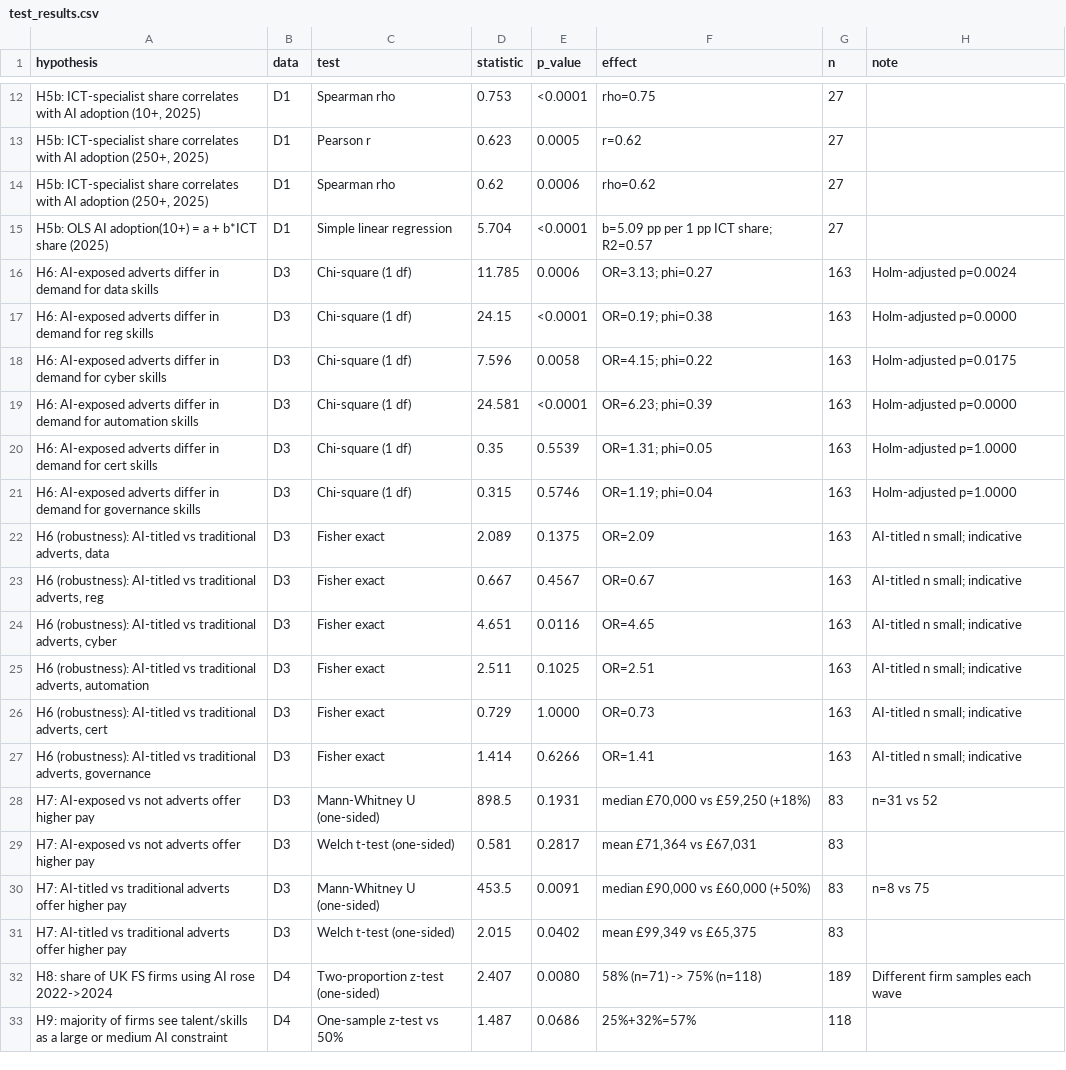
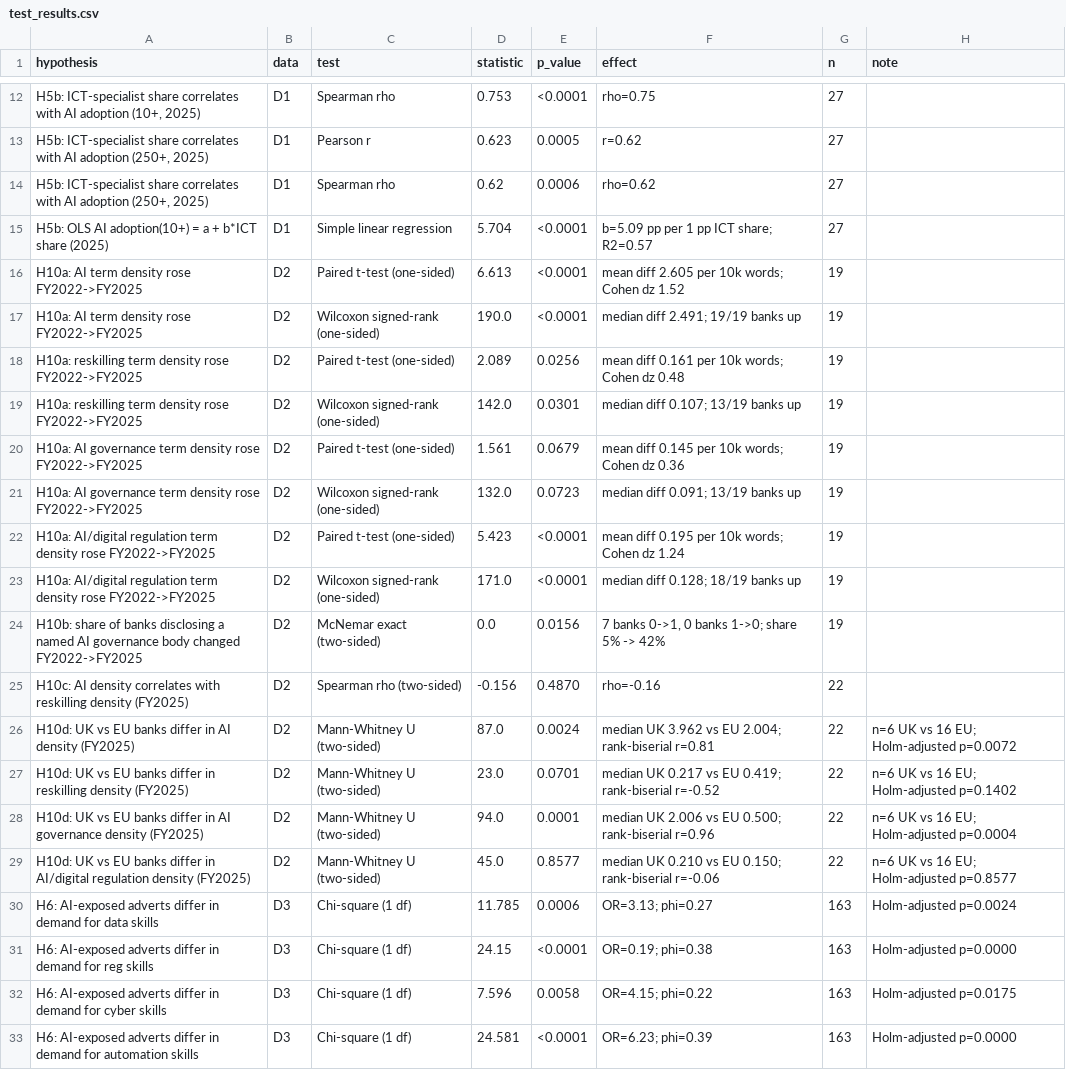
Before and after one commit to DeepDreamer93/sem4, a CSV file: Handover_Thesis_Package/thesis/stats/out/test_results.csv, drawn as a sheet; only a part is shown, gaps mark what is left out; the shorter side is filled out with more unchanged rows; the diff names each change by its address in the sheet, - before the commit and + after, or states it on an @@ line.

```diff
--- a/Handover_Thesis_Package/thesis/stats/out/test_results.csv
+++ b/Handover_Thesis_Package/thesis/stats/out/test_results.csv
+row 16: H10a: AI term density rose FY2022->FY2025 | D2 | Paired t-test (one-sided) | 6.613 | <0.0001 | mean diff 2.605 per 10k words; Cohen dz 1.52 | 19
+row 17: H10a: AI term density rose FY2022->FY2025 | D2 | Wilcoxon signed-rank (one-sided) | 190.0 | <0.0001 | median diff 2.491; 19/19 banks up | 19
+row 18: H10a: reskilling term density rose FY2022->FY2025 | D2 | Paired t-test (one-sided) | 2.089 | 0.0256 | mean diff 0.161 per 10k words; Cohen dz 0.48 | 19
+row 19: H10a: reskilling term density rose FY2022->FY2025 | D2 | Wilcoxon signed-rank (one-sided) | 142.0 | 0.0301 | median diff 0.107; 13/19 banks up | 19
+row 20: H10a: AI governance term density rose FY2022->FY2025 | D2 | Paired t-test (one-sided) | 1.561 | 0.0679 | mean diff 0.145 per 10k words; Cohen dz 0.36 | 19
+row 21: H10a: AI governance term density rose FY2022->FY2025 | D2 | Wilcoxon signed-rank (one-sided) | 132.0 | 0.0723 | median diff 0.091; 13/19 banks up | 19
+row 22: H10a: AI/digital regulation term density rose FY2022->FY2025 | D2 | Paired t-test (one-sided) | 5.423 | <0.0001 | mean diff 0.195 per 10k words; Cohen dz 1.24 | 19
+row 23: H10a: AI/digital regulation term density rose FY2022->FY2025 | D2 | Wilcoxon signed-rank (one-sided) | 171.0 | <0.0001 | median diff 0.128; 18/19 banks up | 19
+row 24: H10b: share of banks disclosing a named AI governance body changed FY2022->FY2025 | D2 | McNemar exact (two-sided) | 0.0 | 0.0156 | 7 banks 0->1, 0 banks 1->0; share 5% -> 42% | 19
+row 25: H10c: AI density correlates with reskilling density (FY2025) | D2 | Spearman rho (two-sided) | -0.156 | 0.4870 | rho=-0.16 | 22
+row 26: H10d: UK vs EU banks differ in AI density (FY2025) | D2 | Mann-Whitney U (two-sided) | 87.0 | 0.0024 | median UK 3.962 vs EU 2.004; rank-biserial r=0.81 | 22 | n=6 UK vs 16 EU; Holm-adjusted p=0.0072
+row 27: H10d: UK vs EU banks differ in reskilling density (FY2025) | D2 | Mann-Whitney U (two-sided) | 23.0 | 0.0701 | median UK 0.217 vs EU 0.419; rank-biserial r=-0.52 | 22 | n=6 UK vs 16 EU; Holm-adjusted p=0.1402
+row 28: H10d: UK vs EU banks differ in AI governance density (FY2025) | D2 | Mann-Whitney U (two-sided) | 94.0 | 0.0001 | median UK 2.006 vs EU 0.500; rank-biserial r=0.96 | 22 | n=6 UK vs 16 EU; Holm-adjusted p=0.0004
+row 29: H10d: UK vs EU banks differ in AI/digital regulation density (FY2025) | D2 | Mann-Whitney U (two-sided) | 45.0 | 0.8577 | median UK 0.210 vs EU 0.150; rank-biserial r=-0.06 | 22 | n=6 UK vs 16 EU; Holm-adjusted p=0.8577
```
Also changed, not shown: Handover_Thesis_Package/thesis/stats/data/D2_bank_reports.csv, 9 other files.
